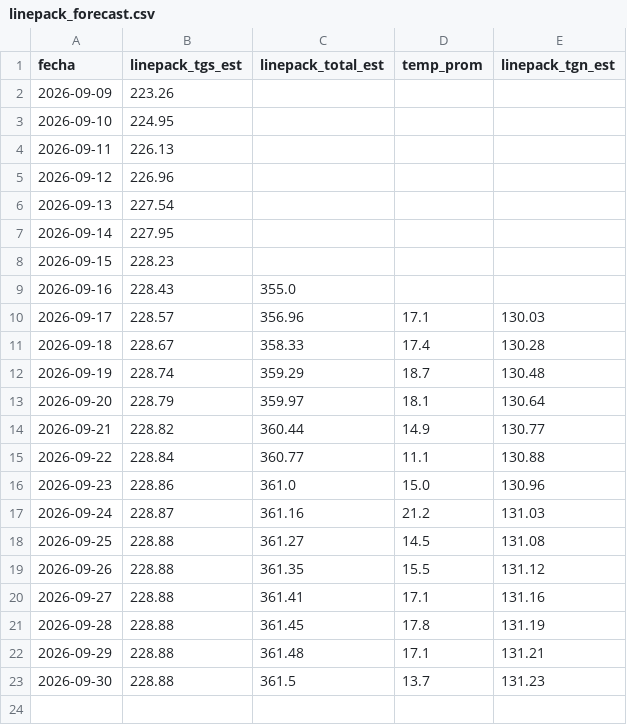
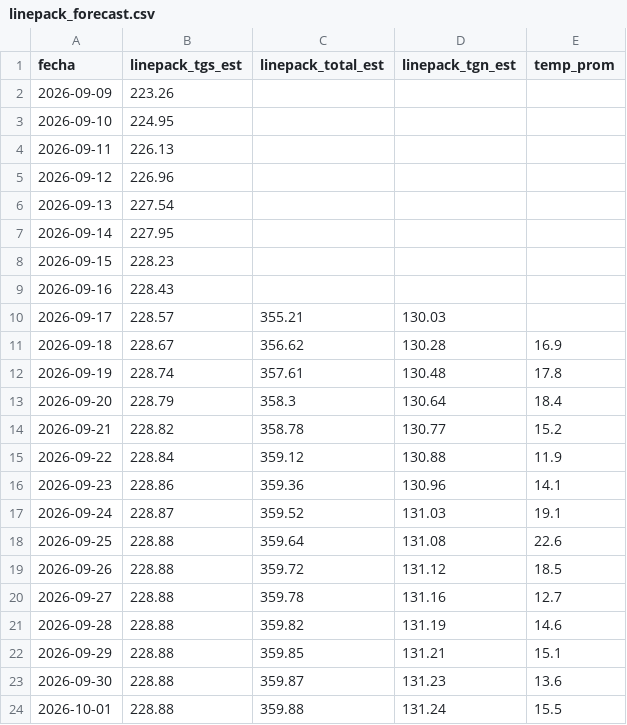
Before and after one commit to RodrigoManassero/estado-sistema-gas-rodrigo, a CSV file: public/data/linepack_forecast.csv, drawn as a sheet; removed rows and columns are numbered as before the commit, all else as after; the diff names each change by its address in the sheet, - before the commit and + after, or states it on an @@ line.

```diff
--- a/public/data/linepack_forecast.csv
+++ b/public/data/linepack_forecast.csv
-column D (temp_prom), rows 10-23: 17.1 | 17.4 | 18.7 | 18.1 | 14.9 | 11.1 | 15.0 | 21.2 | 14.5 | 15.5 | 17.1 | 17.8 | 17.1 | 13.7
+column E (temp_prom), rows 11-23: 16.9 | 17.8 | 18.4 | 15.2 | 11.9 | 14.1 | 19.1 | 22.6 | 18.5 | 12.7 | 14.6 | 15.1 | 13.6
-C9 (linepack_total_est): 355.0
+C9 (linepack_total_est): (empty)
-C10 (linepack_total_est): 356.96
+C10 (linepack_total_est): 355.21
-C11 (linepack_total_est): 358.33
+C11 (linepack_total_est): 356.62
-C12 (linepack_total_est): 359.29
+C12 (linepack_total_est): 357.61
-C13 (linepack_total_est): 359.97
+C13 (linepack_total_est): 358.3
-C14 (linepack_total_est): 360.44
+C14 (linepack_total_est): 358.78
-C15 (linepack_total_est): 360.77
+C15 (linepack_total_est): 359.12
-C16 (linepack_total_est): 361.0
+C16 (linepack_total_est): 359.36
-C17 (linepack_total_est): 361.16
+C17 (linepack_total_est): 359.52
-C18 (linepack_total_est): 361.27
+C18 (linepack_total_est): 359.64
-C19 (linepack_total_est): 361.35
+C19 (linepack_total_est): 359.72
-C20 (linepack_total_est): 361.41
+C20 (linepack_total_est): 359.78
-C21 (linepack_total_est): 361.45
+C21 (linepack_total_est): 359.82
-C22 (linepack_total_est): 361.48
+C22 (linepack_total_est): 359.85
-C23 (linepack_total_est): 361.5
+C23 (linepack_total_est): 359.87
+row 24: 2026-10-01 | 228.88 | 359.88 | 131.24 | 15.5
```
Also changed, not shown: public/data/daily.csv, public/data/demand_forecast.csv, 26 other files.
